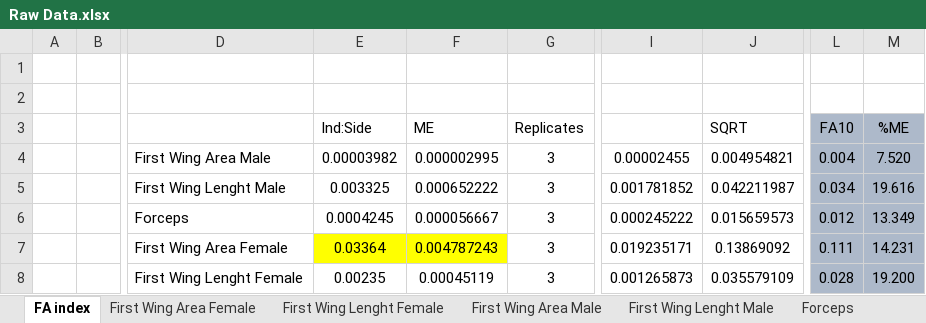
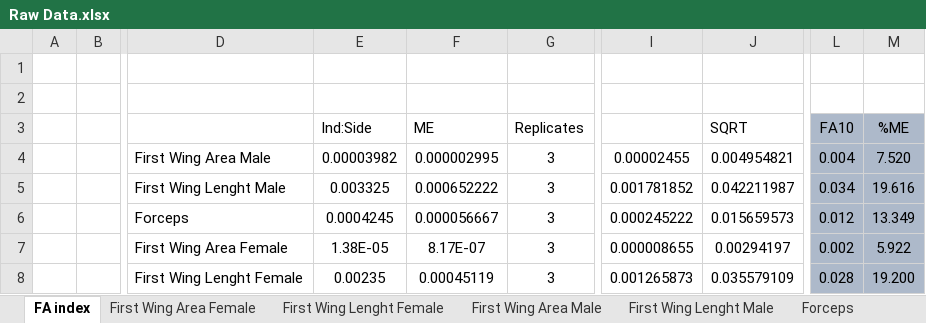
Before and after one commit to PEGutierrezF/mayfly_morphometry, an Excel workbook: Raw Data.xlsx, sheet FA index, drawn as a sheet; only a part is shown, gaps mark what is left out; values as stored, in another font and other column widths than the file's, no borders; the diff names each change by its address in the sheet, - before the commit and + after, or states it on an @@ line.

Commit message:
confirming Data

```diff
--- a/Raw Data.xlsx (sheet FA index)
+++ b/Raw Data.xlsx (sheet FA index)
-E7 (Ind:Side): 0.03364
+E7 (Ind:Side): 1.38E-05
-E7:F7 fill: #FFFF00
+E7:F7 fill: none
-F7 (ME): 0.004787243
+F7 (ME): 8.17E-07
-I7: 0.019235171
+I7: 0.000008655
-J7 (SQRT): 0.13869092
+J7 (SQRT): 0.00294197
-L7 (FA10): 0.111
+L7 (FA10): 0.002
-M7 (%ME): 14.231
+M7 (%ME): 5.922
```
Also changed, not shown: 2 other files.
